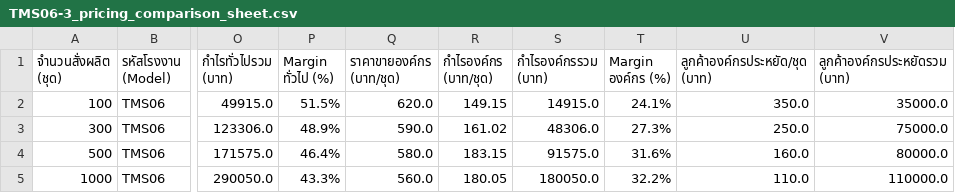
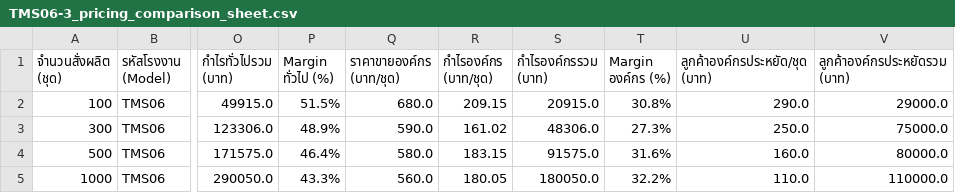
Before and after one commit to Freshair129/TN001B01-SmartGift, a CSV file: docs/specs/TMS06-3_pricing_comparison_sheet.csv, drawn as a sheet; only a part is shown, gaps mark what is left out; the diff names each change by its address in the sheet, - before the commit and + after, or states it on an @@ line.

```diff
--- a/docs/specs/TMS06-3_pricing_comparison_sheet.csv
+++ b/docs/specs/TMS06-3_pricing_comparison_sheet.csv
-Q2 (ราคาขายองค์กร (บาท/ชุด)): 620.0
+Q2 (ราคาขายองค์กร (บาท/ชุด)): 680.0
-R2 (กำไรองค์กร (บาท/ชุด)): 149.15
+R2 (กำไรองค์กร (บาท/ชุด)): 209.15
-S2 (กำไรองค์กรรวม (บาท)): 14915.0
+S2 (กำไรองค์กรรวม (บาท)): 20915.0
-T2 (Margin องค์กร (%)): 24.1%
+T2 (Margin องค์กร (%)): 30.8%
-U2 (ลูกค้าองค์กรประหยัด/ชุด (บาท)): 350.0
+U2 (ลูกค้าองค์กรประหยัด/ชุด (บาท)): 290.0
-V2 (ลูกค้าองค์กรประหยัดรวม (บาท)): 35000.0
+V2 (ลูกค้าองค์กรประหยัดรวม (บาท)): 29000.0
```
Also changed, not shown: docs/specs/BW00-0_pricing_comparison_sheet.csv, 4 other files.
